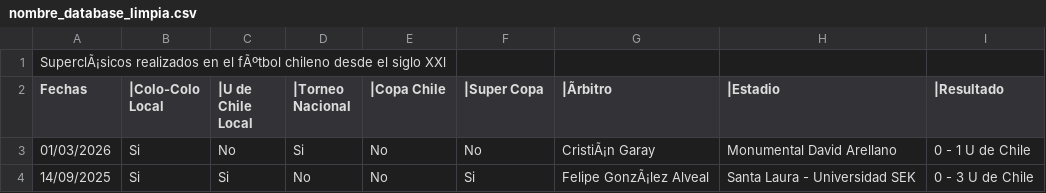
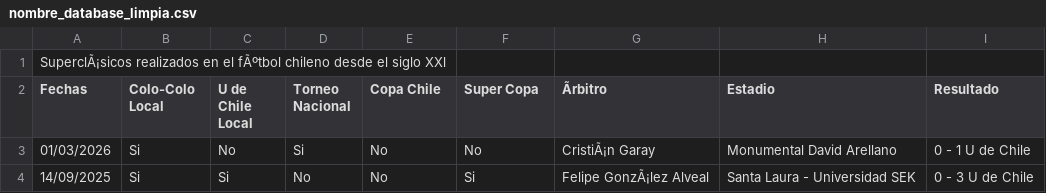
Before and after one commit to EliasLetelier/Entrega-1, a CSV file: Letelier_Nombre_database_01/nombre_database_limpia.csv, drawn as a sheet; only a part is shown; the diff names each change by its address in the sheet, - before the commit and + after, or states it on an @@ line.

Commit message:
Update nombre_database_limpia.csv

```diff
--- a/Letelier_Nombre_database_01/nombre_database_limpia.csv
+++ b/Letelier_Nombre_database_01/nombre_database_limpia.csv
-B2: |Colo-Colo Local
+B2: Colo-Colo Local
-C2: |U de Chile Local
+C2: U de Chile Local
-D2: |Torneo Nacional
+D2: Torneo Nacional
-E2: |Copa Chile
+E2: Copa Chile
-F2: |Super Copa
+F2: Super Copa
-G2: |Ãrbitro
+G2: Ãrbitro
-H2: |Estadio
+H2: Estadio
-I2: |Resultado
+I2: Resultado
```
